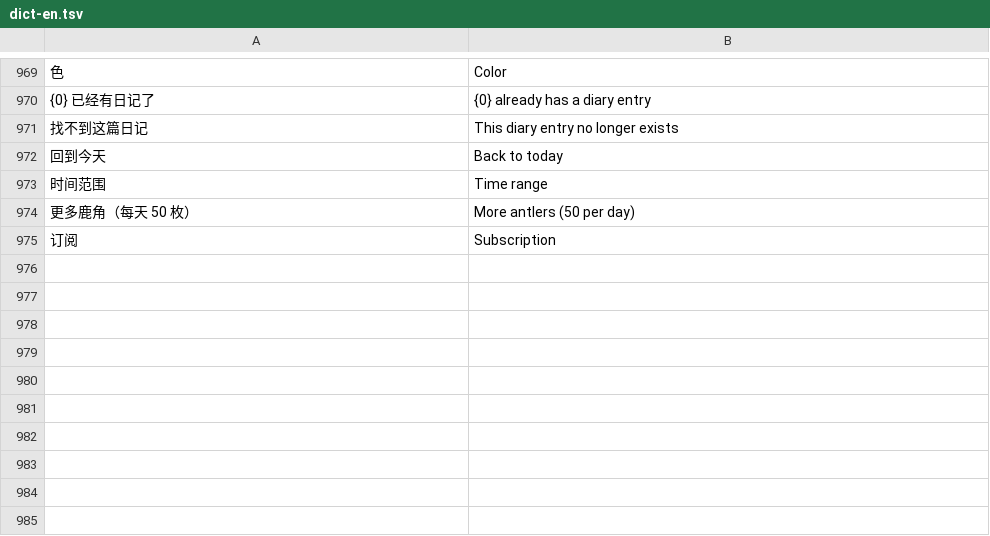
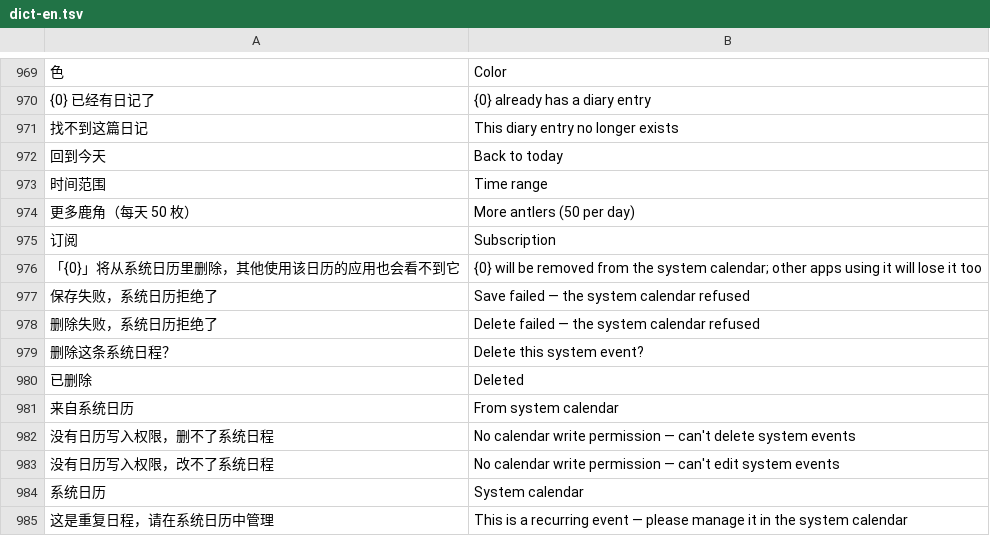
Before and after one commit to lianbang999-crypto/foyue01, a TSV file: looka/i18n/dict-en.tsv, drawn as a sheet; only a part is shown, gaps mark what is left out; the diff names each change by its address in the sheet, - before the commit and + after, or states it on an @@ line.

Commit message:
feat: v1.22.0(39) §114 审计问题16条全修 + 系统日历可改可删
审计文档逐条实证后落地：快照插入错位/拖拽弹回双bug（前驱锚定+同步计算）、
RadioDialog圆角/删除线/防连点/放弃检查/预填日期/7天口径/归档口径/44dp热区、
删清单事务化、笔记日记草稿完整性（标题清单心情入草稿、删空落盘）、
任务编辑复制统一全页（TaskEditDialog退役）。
系统日历：WRITE_CALENDAR + 详情可编辑删除（写回ContentResolver），
重复事件首版拦截并明示；Web 弹窗 86vw/24px 同步。

```diff
--- a/looka/i18n/dict-en.tsv
+++ b/looka/i18n/dict-en.tsv
+row 976: 「{0}」将从系统日历里删除，其他使用该日历的应用也会看不到它 | {0} will be removed from the system calendar; other apps using it will lose it too
+row 977: 保存失败，系统日历拒绝了 | Save failed — the system calendar refused
+row 978: 删除失败，系统日历拒绝了 | Delete failed — the system calendar refused
+row 979: 删除这条系统日程？ | Delete this system event?
+row 980: 已删除 | Deleted
+row 981: 来自系统日历 | From system calendar
+row 982: 没有日历写入权限，删不了系统日程 | No calendar write permission — can't delete system events
+row 983: 没有日历写入权限，改不了系统日程 | No calendar write permission — can't edit system events
+row 984: 系统日历 | System calendar
+row 985: 这是重复日程，请在系统日历中管理 | This is a recurring event — please manage it in the system calendar
```
Also changed, not shown: 23 other files.
